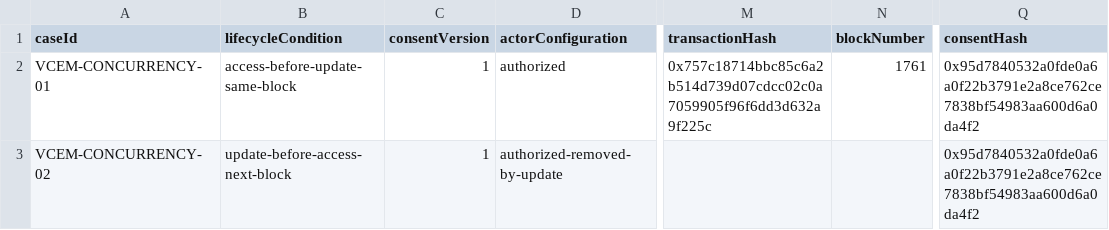
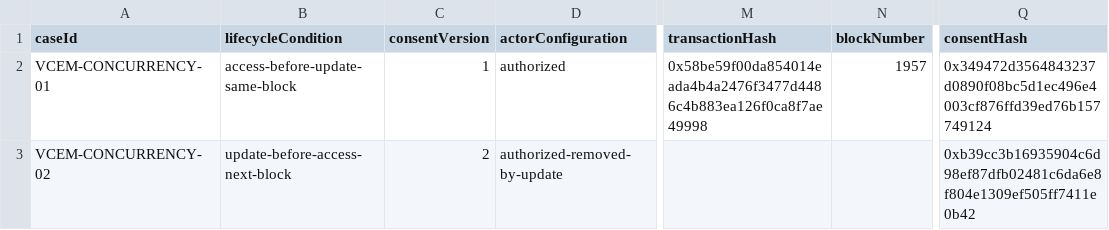
Before and after one commit to sudipphuyal/VCEM-Implementation, a CSV file: artifacts/vcem-matrix/vcem-concurrency-ordering.csv, drawn as a sheet; only a part is shown, gaps mark what is left out; the diff names each change by its address in the sheet, - before the commit and + after, or states it on an @@ line.

```diff
--- a/artifacts/vcem-matrix/vcem-concurrency-ordering.csv
+++ b/artifacts/vcem-matrix/vcem-concurrency-ordering.csv
-M2 (transactionHash): 0x757c18714bbc85c6a2b514d739d07cdcc02c0a7059905f96f6dd3d632a9f225c
+M2 (transactionHash): 0x58be59f00da854014eada4b4a2476f3477d4486c4b883ea126f0ca8f7ae49998
-N2 (blockNumber): 1761
+N2 (blockNumber): 1957
-Q2 (consentHash): 0x95d7840532a0fde0a6a0f22b3791e2a8ce762ce7838bf54983aa600d6a0da4f2
+Q2 (consentHash): 0x349472d3564843237d0890f08bc5d1ec496e4003cf876ffd39ed76b157749124
-C3 (consentVersion): 1
+C3 (consentVersion): 2
-Q3 (consentHash): 0x95d7840532a0fde0a6a0f22b3791e2a8ce762ce7838bf54983aa600d6a0da4f2
+Q3 (consentHash): 0xb39cc3b16935904c6d98ef87dfb02481c6da6e8f804e1309ef505ff7411e0b42
```
Also changed, not shown: artifacts/vcem-matrix/vcem-correctness-matrix.csv, 36 other files.
